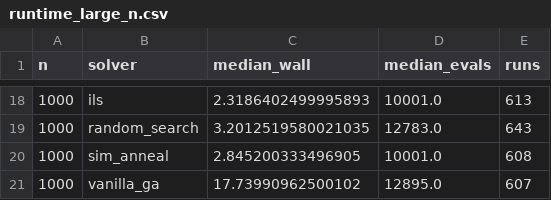
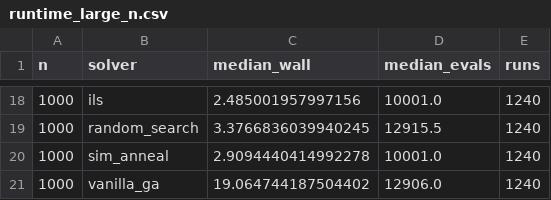
Before and after one commit to Rohit2288/MXR-GA, a CSV file: results/main_comparison/analysis/runtime_large_n.csv, drawn as a sheet; only a part is shown, gaps mark what is left out; the diff covers the shown part only.

```diff
--- a/results/main_comparison/analysis/runtime_large_n.csv
+++ b/results/main_comparison/analysis/runtime_large_n.csv
@@ -18,4 +18,4 @@ n,solver,median_wall,median_evals,runs
-1000,ils,2.3186402499995893,10001.0,613
-1000,random_search,3.2012519580021035,12783.0,643
-1000,sim_anneal,2.845200333496905,10001.0,608
-1000,vanilla_ga,17.73990962500102,12895.0,607
+1000,ils,2.485001957997156,10001.0,1240
+1000,random_search,3.3766836039940245,12915.5,1240
+1000,sim_anneal,2.9094440414992278,10001.0,1240
+1000,vanilla_ga,19.064744187504402,12906.0,1240
```
Also changed, not shown: 7 added rows, 7 removed rows and 18 edited cells elsewhere in this file, results/main_comparison/analysis/runtime_by_suite.csv, 7 other files.
